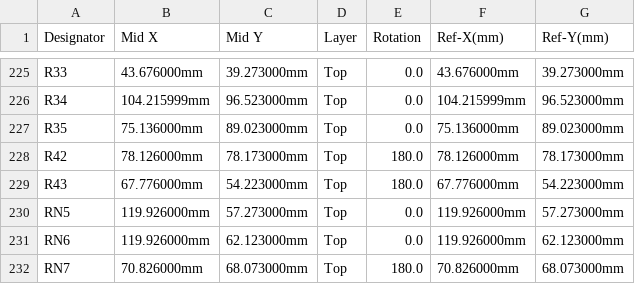
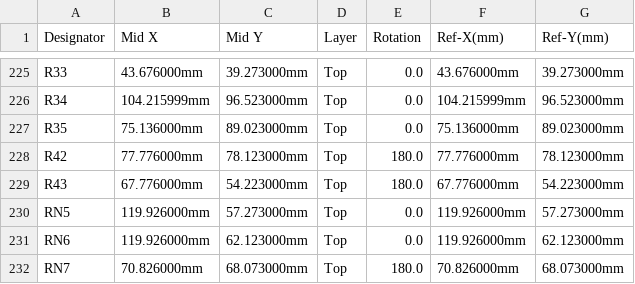
Before and after one commit to filipesbp/hellen88m42bmw, a CSV file: boards/hellen88m42bmw-d/frame/88m42bmw-CPL.csv, drawn as a sheet; only a part is shown, gaps mark what is left out; the diff covers the shown part only.

```diff
--- a/boards/hellen88m42bmw-d/frame/88m42bmw-CPL.csv
+++ b/boards/hellen88m42bmw-d/frame/88m42bmw-CPL.csv
@@ -227,3 +227,3 @@ R34,104.215999mm,96.523000mm,Top,0.0,104.215999mm,96.523000mm
 R35,75.136000mm,89.023000mm,Top,0.0,75.136000mm,89.023000mm
-R42,78.126000mm,78.173000mm,Top,180.0,78.126000mm,78.173000mm
+R42,77.776000mm,78.123000mm,Top,180.0,77.776000mm,78.123000mm
 R43,67.776000mm,54.223000mm,Top,180.0,67.776000mm,54.223000mm
```
Also changed, not shown: 26 edited cells elsewhere in this file, boards/hellen88m42bmw-d/board/hellen88m42bmw-d-CPL.csv, 35 other files.
